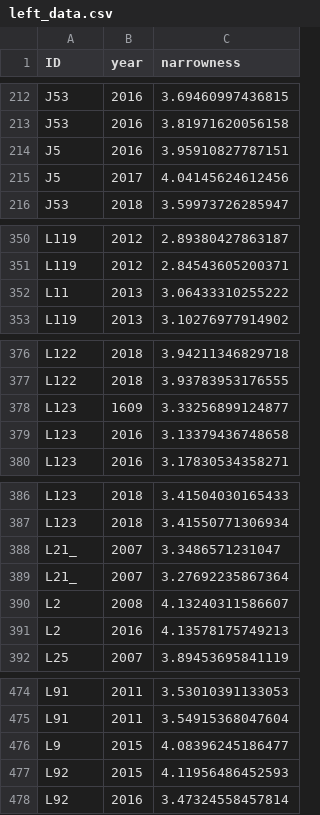
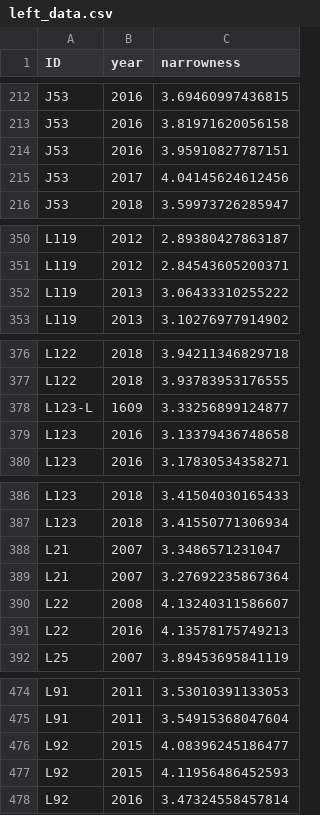
Before and after one commit to MNWeiss/eyepatch_project, a CSV file: left_data.csv, drawn as a sheet; only a part is shown, gaps mark what is left out; the diff covers the shown part only.

```diff
--- a/left_data.csv
+++ b/left_data.csv
@@ -213,4 +213,4 @@
 "J53",2016,3.81971620056158
-"J5",2016,3.95910827787151
-"J5",2017,4.04145624612456
+"J53",2016,3.95910827787151
+"J53",2017,4.04145624612456
 "J53",2018,3.59973726285947
@@ -351,3 +351,3 @@
 "L119",2012,2.84543605200371
-"L11",2013,3.06433310255222
+"L119",2013,3.06433310255222
 "L119",2013,3.10276977914902
@@ -377,3 +377,3 @@
 "L122",2018,3.93783953176555
-"L123",1609,3.33256899124877
+"L123-L",1609,3.33256899124877
 "L123",2016,3.13379436748658
@@ -387,6 +387,6 @@
 "L123",2018,3.41550771306934
-"L21_",2007,3.3486571231047
-"L21_",2007,3.27692235867364
-"L2",2008,4.13240311586607
-"L2",2016,4.13578175749213
+"L21",2007,3.3486571231047
+"L21",2007,3.27692235867364
+"L22",2008,4.13240311586607
+"L22",2016,4.13578175749213
 "L25",2007,3.89453695841119
@@ -475,3 +475,3 @@
 "L91",2011,3.54915368047604
-"L9",2015,4.08396245186477
+"L92",2015,4.08396245186477
 "L92",2015,4.11956486452593
```
Also changed, not shown: 17 edited cells elsewhere in this file, right_data.csv, whale attributes.csv, 2 other files.
